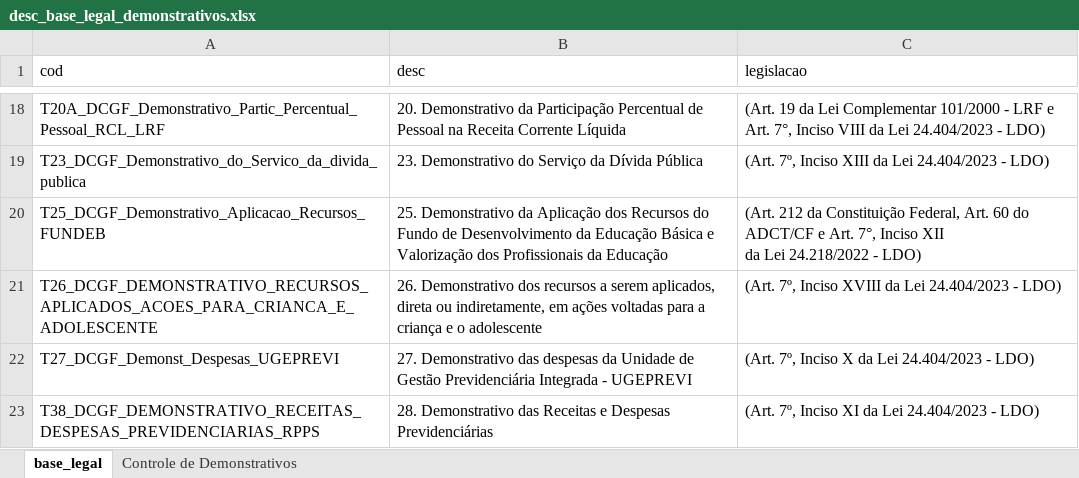
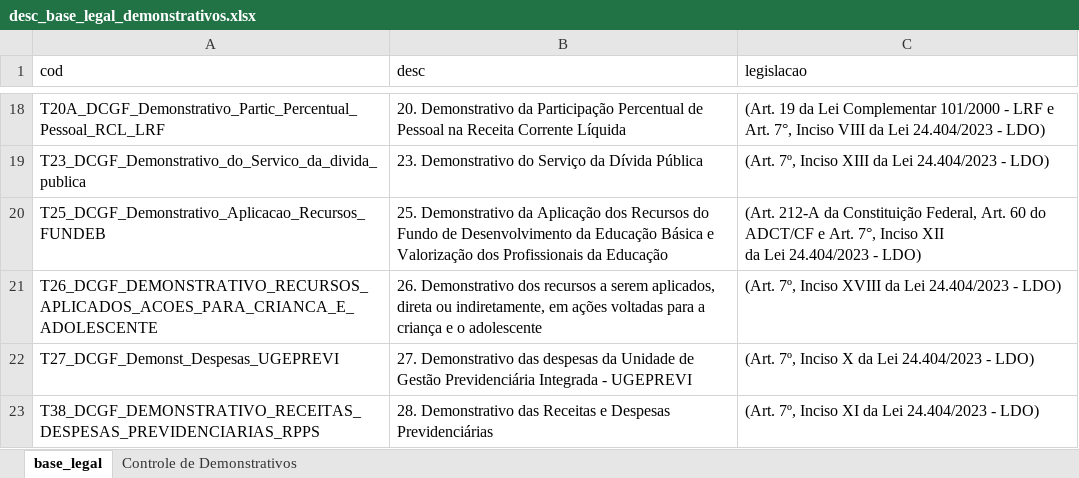
Before and after one commit to splor-mg/dados-volumes-loa, an Excel workbook: data-raw/desc_base_legal_demonstrativos.xlsx, sheet base_legal, drawn as a sheet; only a part is shown, gaps mark what is left out; values as stored, in another font and other column widths than the file's, no borders; ↵ is a line break in a cell; the diff names each change by its address in the sheet, - before the commit and + after, or states it on an @@ line.

```diff
--- a/data-raw/desc_base_legal_demonstrativos.xlsx (sheet base_legal)
+++ b/data-raw/desc_base_legal_demonstrativos.xlsx (sheet base_legal)
-C20 (legislacao): (Art. 212 da Constituição Federal, Art. 60 do ADCT/CF e Art. 7°, Inciso XII ↵ da Lei 24.218/2022 - LDO)
+C20 (legislacao): (Art. 212-A da Constituição Federal, Art. 60 do ADCT/CF e Art. 7°, Inciso XII ↵ da Lei 24.404/2023 - LDO)
```
